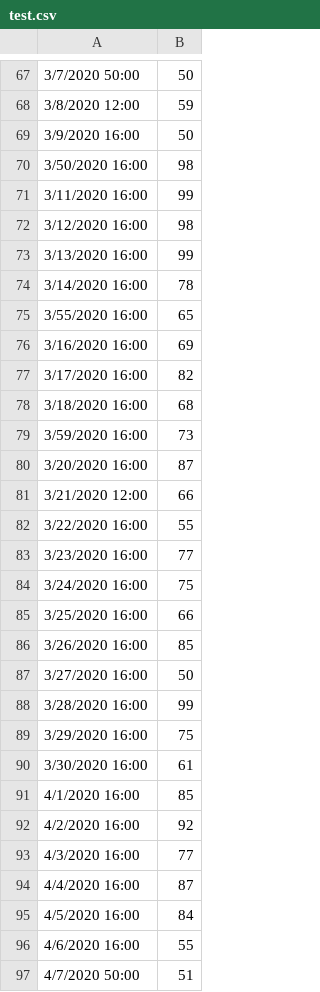
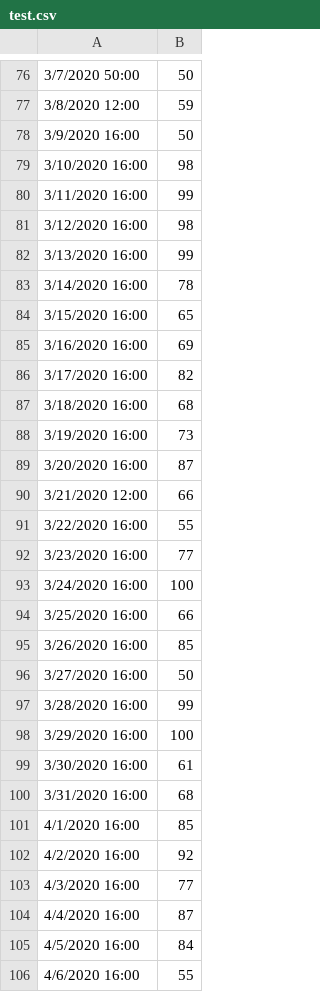
Before and after one commit to shyarakishor/DBSpaceUtilization, a CSV file: CSV/test.csv, drawn as a sheet; only a part is shown, gaps mark what is left out; the shorter side is filled out with more unchanged rows; the diff covers the shown part only.

```diff
--- a/CSV/test.csv
+++ b/CSV/test.csv
@@ -69,3 +78,3 @@
 3/9/2020 16:00, 50
-3/50/2020 16:00, 98
+3/10/2020 16:00, 98
 3/11/2020 16:00, 99
@@ -74,3 +83,3 @@
 3/14/2020 16:00, 78
-3/55/2020 16:00, 65
+3/15/2020 16:00, 65
 3/16/2020 16:00, 69
@@ -78,3 +87,3 @@
 3/18/2020 16:00, 68
-3/59/2020 16:00, 73
+3/19/2020 16:00, 73
 3/20/2020 16:00, 87
@@ -83,3 +92,3 @@
 3/23/2020 16:00, 77
-3/24/2020 16:00, 75
+3/24/2020 16:00, 100
 3/25/2020 16:00, 66
@@ -88,4 +97,5 @@
 3/28/2020 16:00, 99
-3/29/2020 16:00, 75
+3/29/2020 16:00, 100
 3/30/2020 16:00, 61
+3/31/2020 16:00, 68
 4/1/2020 16:00, 85
```
Also changed, not shown: 10 added rows, 1 removed row and 10 edited cells elsewhere in this file, 2 other files.
